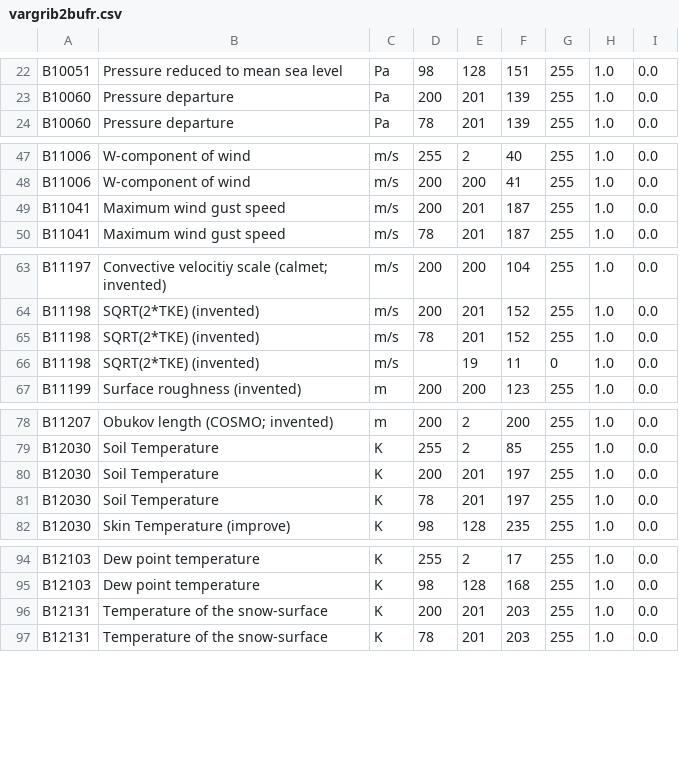
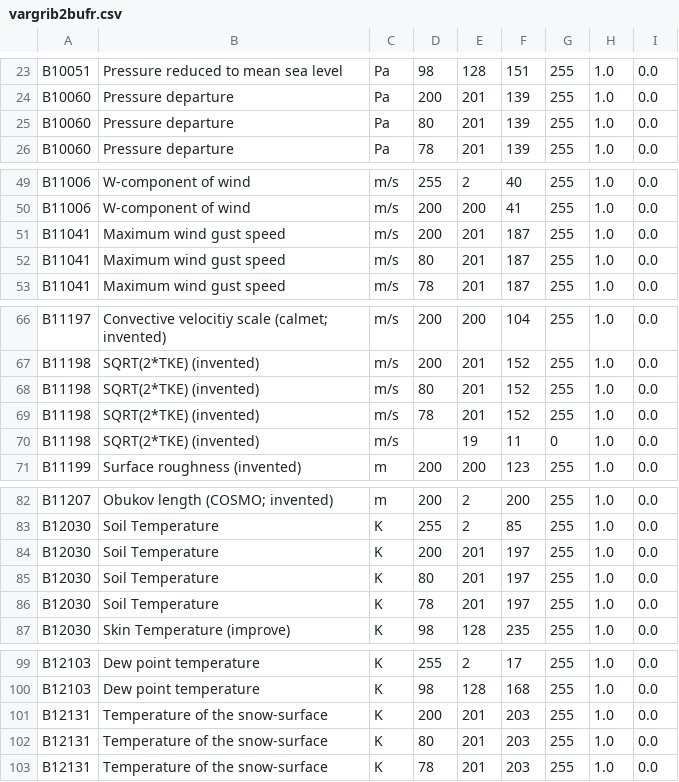
Before and after one commit to ARPA-SIMC/libsim, a CSV file: data/vargrib2bufr.csv, drawn as a sheet; only a part is shown, gaps mark what is left out; the diff covers the shown part only; the diff names each change by its address in the sheet, - before the commit and + after, or states it on an @@ line.

```diff
--- a/data/vargrib2bufr.csv
+++ b/data/vargrib2bufr.csv
+row 25: B10060 | Pressure departure | Pa | 80 | 201 | 139 | 255 | 1.0 | 0.0
+row 52: B11041 | Maximum wind gust speed | m/s | 80 | 201 | 187 | 255 | 1.0 | 0.0
+row 68: B11198 | SQRT(2*TKE) (invented) | m/s | 80 | 201 | 152 | 255 | 1.0 | 0.0
+row 85: B12030 | Soil Temperature | K | 80 | 201 | 197 | 255 | 1.0 | 0.0
+row 102: B12131 | Temperature of the snow-surface | K | 80 | 201 | 203 | 255 | 1.0 | 0.0
```
Also changed, not shown: 16 added rows elsewhere in this file.
